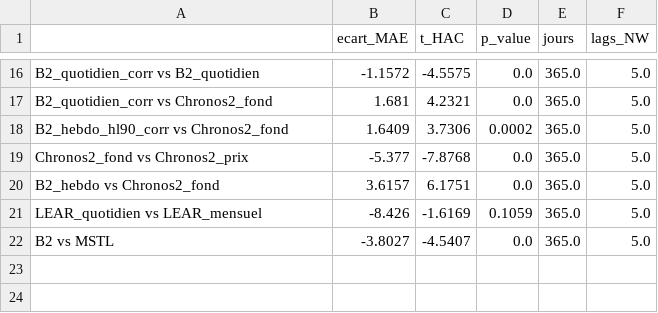
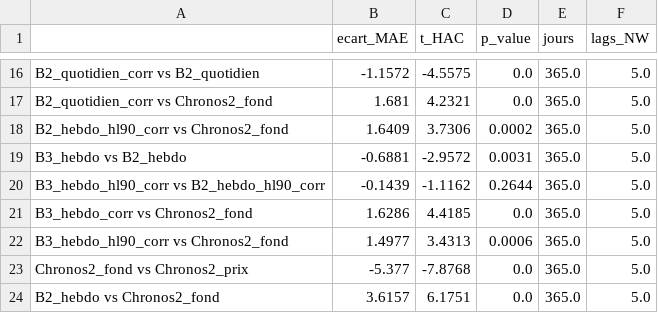
Before and after one commit to Odavdav/spot-prices-prediction, a CSV file: results/diebold_mariano_test.csv, drawn as a sheet; only a part is shown, gaps mark what is left out; the shorter side is filled out with more unchanged rows.

```diff
--- a/results/diebold_mariano_test.csv
+++ b/results/diebold_mariano_test.csv
@@ -18,2 +18,6 @@ B2_quotidien_corr vs Chronos2_fond,1.681,4.2321,0.0,365.0,5.0
 B2_hebdo_hl90_corr vs Chronos2_fond,1.6409,3.7306,0.0002,365.0,5.0
+B3_hebdo vs B2_hebdo,-0.6881,-2.9572,0.0031,365.0,5.0
+B3_hebdo_hl90_corr vs B2_hebdo_hl90_corr,-0.1439,-1.1162,0.2644,365.0,5.0
+B3_hebdo_corr vs Chronos2_fond,1.6286,4.4185,0.0,365.0,5.0
+B3_hebdo_hl90_corr vs Chronos2_fond,1.4977,3.4313,0.0006,365.0,5.0
 Chronos2_fond vs Chronos2_prix,-5.377,-7.8768,0.0,365.0,5.0
```
Also changed, not shown: results/metrics_test.csv.
